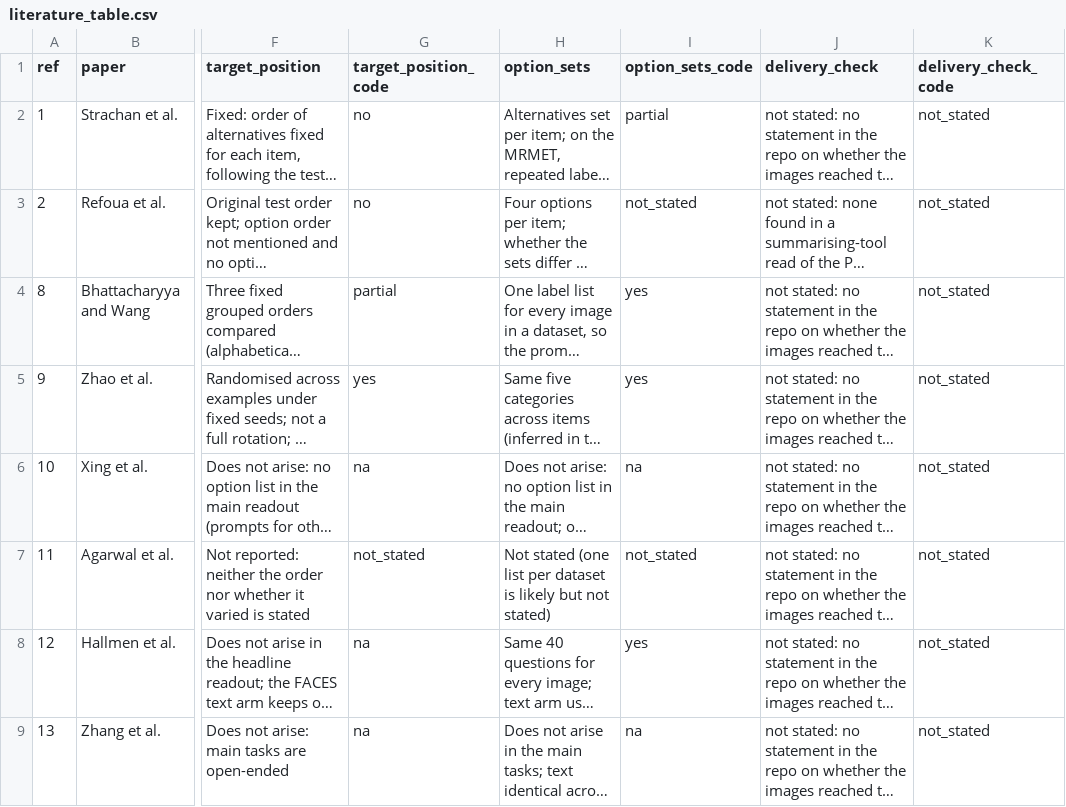
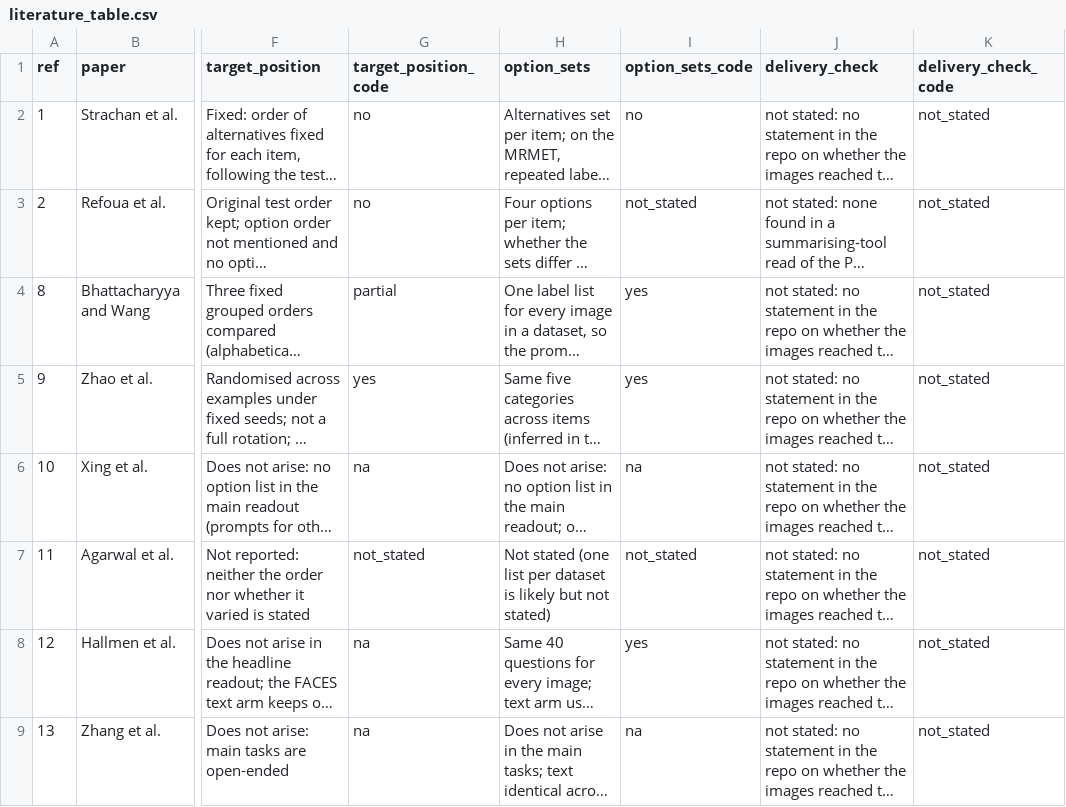
Before and after one commit to eddiebullock/playground, a CSV file: bullpy/mr_eu_open_llm/research/reproduction/literature_table.csv, drawn as a sheet; only a part is shown, gaps mark what is left out; long unchanged cells end in …; the diff names each change by its address in the sheet, - before the commit and + after, or states it on an @@ line.

```diff
--- a/bullpy/mr_eu_open_llm/research/reproduction/literature_table.csv
+++ b/bullpy/mr_eu_open_llm/research/reproduction/literature_table.csv
-I2 (option_sets_code): partial
+I2 (option_sets_code): no
```
Also changed, not shown: 7 other files.
